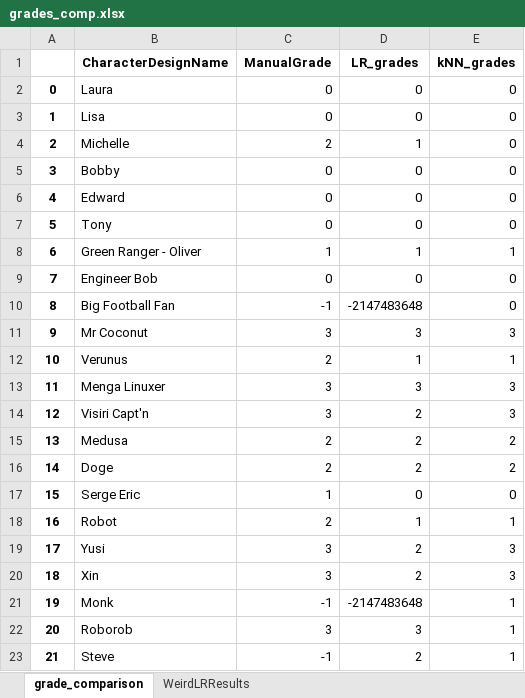
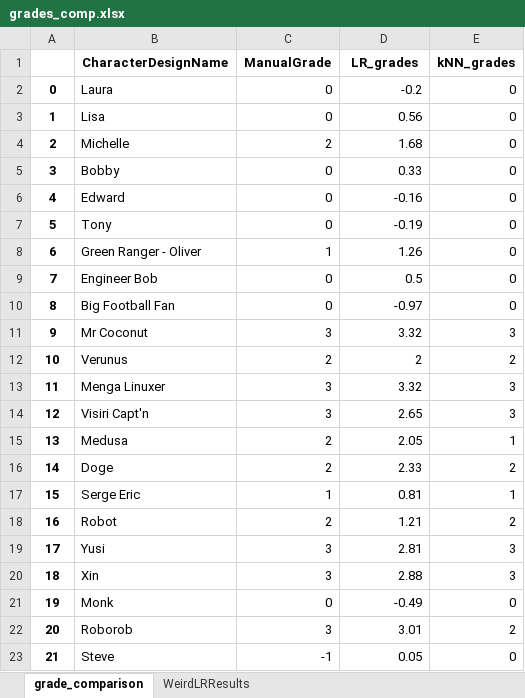
Before and after one commit to KrissyG-hub/PPG, an Excel workbook: grades_comp.xlsx, sheet grade_comparison, drawn as a sheet; only a part is shown; values as stored, in another font and other column widths than the file's, no borders; the diff covers the shown part only; the diff names each change by its address in the sheet, - before the commit and + after, or states it on an @@ line.

Commit message:
added elite crew to gunnergrades file; reran modeling and grades_comp output

```diff
--- a/grades_comp.xlsx (sheet grade_comparison)
+++ b/grades_comp.xlsx (sheet grade_comparison)
-D2 (LR_grades): 0
+D2 (LR_grades): -0.2
-D3 (LR_grades): 0
+D3 (LR_grades): 0.56
-D4 (LR_grades): 1
+D4 (LR_grades): 1.68
-D5 (LR_grades): 0
+D5 (LR_grades): 0.33
-D6 (LR_grades): 0
+D6 (LR_grades): -0.16
-D7 (LR_grades): 0
+D7 (LR_grades): -0.19
-D8 (LR_grades): 1
+D8 (LR_grades): 1.26
-E8 (kNN_grades): 1
+E8 (kNN_grades): 0
-D9 (LR_grades): 0
+D9 (LR_grades): 0.5
-C10 (ManualGrade): -1
+C10 (ManualGrade): 0
-D10 (LR_grades): -2147483648
+D10 (LR_grades): -0.97
-D11 (LR_grades): 3
+D11 (LR_grades): 3.32
-D12 (LR_grades): 1
+D12 (LR_grades): 2
-E12 (kNN_grades): 1
+E12 (kNN_grades): 2
-D13 (LR_grades): 3
+D13 (LR_grades): 3.32
-D14 (LR_grades): 2
+D14 (LR_grades): 2.65
-D15 (LR_grades): 2
+D15 (LR_grades): 2.05
-E15 (kNN_grades): 2
+E15 (kNN_grades): 1
-D16 (LR_grades): 2
+D16 (LR_grades): 2.33
-D17 (LR_grades): 0
+D17 (LR_grades): 0.81
-E17 (kNN_grades): 0
+E17 (kNN_grades): 1
-D18 (LR_grades): 1
+D18 (LR_grades): 1.21
-E18 (kNN_grades): 1
+E18 (kNN_grades): 2
-D19 (LR_grades): 2
+D19 (LR_grades): 2.81
-D20 (LR_grades): 2
+D20 (LR_grades): 2.88
-C21 (ManualGrade): -1
+C21 (ManualGrade): 0
-D21 (LR_grades): -2147483648
+D21 (LR_grades): -0.49
-E21 (kNN_grades): 1
+E21 (kNN_grades): 0
-D22 (LR_grades): 3
+D22 (LR_grades): 3.01
-E22 (kNN_grades): 1
+E22 (kNN_grades): 2
-D23 (LR_grades): 2
+D23 (LR_grades): 0.05
-E23 (kNN_grades): 1
+E23 (kNN_grades): 0
```
Also changed, not shown: 463 edited cells elsewhere in this sheet, sheet WeirdLRResults, gunnergrades.xlsx, 1 other file.
